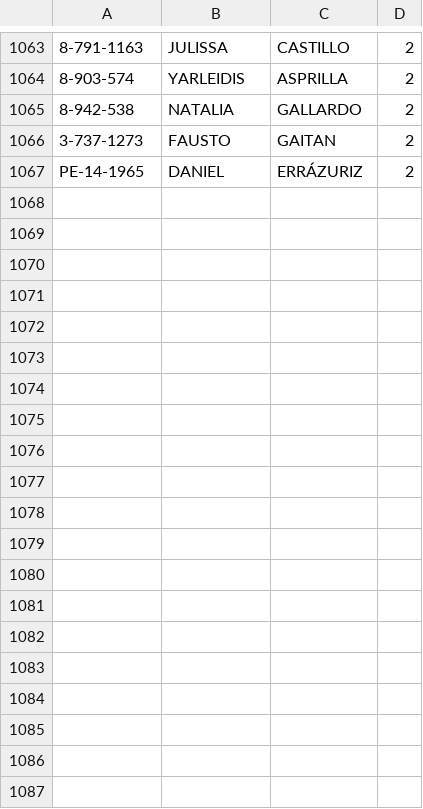
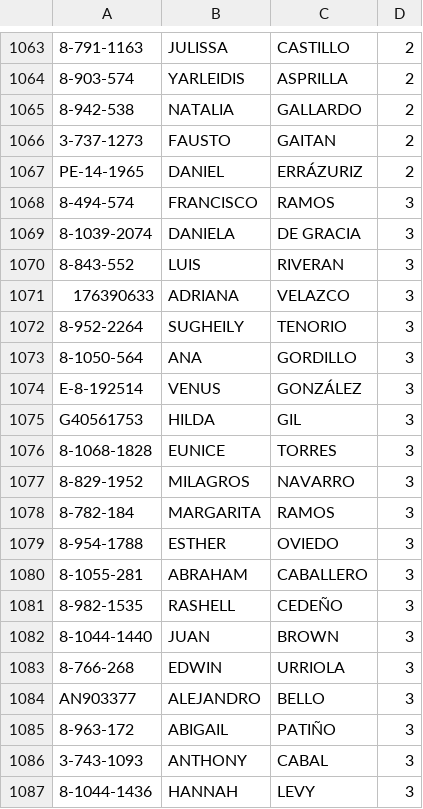
Before and after one commit to Easy-Drive-Consultas/web, a CSV file: data.csv, drawn as a sheet; only a part is shown, gaps mark what is left out; the diff covers the shown part only; the diff names each change by its address in the sheet, - before the commit and + after, or states it on an @@ line.

Commit message:
Add files via upload

```diff
--- a/data.csv
+++ b/data.csv
+row 1068: 8-494-574 | FRANCISCO | RAMOS | 3
+row 1069: 8-1039-2074 | DANIELA | DE GRACIA | 3
+row 1070: 8-843-552 | LUIS | RIVERAN | 3
+row 1071: 176390633 | ADRIANA | VELAZCO | 3
+row 1072: 8-952-2264 | SUGHEILY | TENORIO | 3
+row 1073: 8-1050-564 | ANA | GORDILLO | 3
+row 1074: E-8-192514 | VENUS | GONZÁLEZ | 3
+row 1075: G40561753 | HILDA | GIL | 3
+row 1076: 8-1068-1828 | EUNICE | TORRES | 3
+row 1077: 8-829-1952 | MILAGROS | NAVARRO | 3
+row 1078: 8-782-184 | MARGARITA | RAMOS | 3
+row 1079: 8-954-1788 | ESTHER | OVIEDO | 3
+row 1080: 8-1055-281 | ABRAHAM | CABALLERO | 3
+row 1081: 8-982-1535 | RASHELL | CEDEÑO | 3
+row 1082: 8-1044-1440 | JUAN | BROWN | 3
+row 1083: 8-766-268 | EDWIN | URRIOLA | 3
+row 1084: AN903377 | ALEJANDRO | BELLO | 3
+row 1085: 8-963-172 | ABIGAIL | PATIÑO | 3
+row 1086: 3-743-1093 | ANTHONY | CABAL | 3
+row 1087: 8-1044-1436 | HANNAH | LEVY | 3
```
Also changed, not shown: 18 added rows elsewhere in this file.
